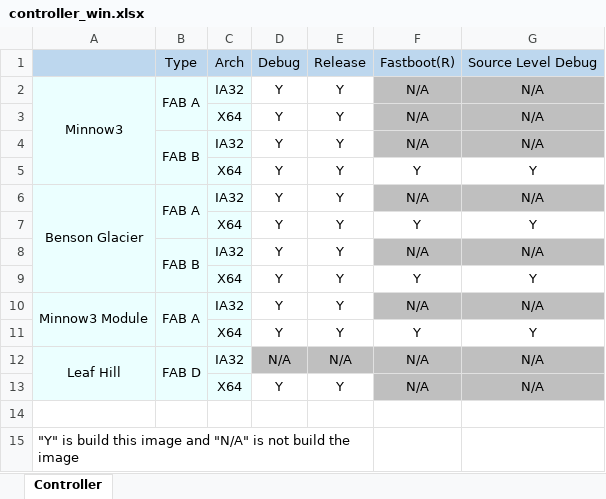
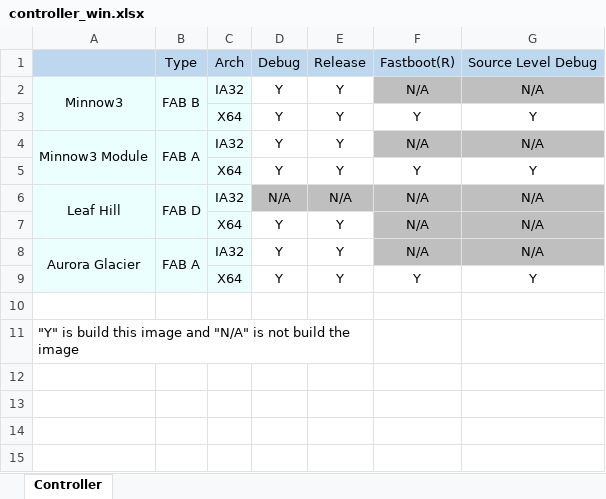
Before and after one commit to wangbinx/Minnow3build, an Excel workbook: Readme/controller_win.xlsx, sheet Controller, drawn as a sheet; values as stored, in another font and other column widths than the file's, no borders; removed rows and columns are numbered as before the commit, all else as after; the diff names each change by its address in the sheet, - before the commit and + after, or states it on an @@ line.

```diff
--- a/Readme/controller_win.xlsx (sheet Controller)
+++ b/Readme/controller_win.xlsx (sheet Controller)
-A2:A5 merged
+A2:A3 merged
-B2: FAB A
+B2: FAB B
-B2:B3 merged
+B2:B3 merged
-row 3:  |  | X64 | Y | Y | N/A | N/A
-row 4:  | FAB B | IA32 | Y | Y | N/A | N/A
-row 6: Benson Glacier | FAB A | IA32 | Y | Y | N/A | N/A
-row 7:  |  | X64 | Y | Y | Y | Y
-row 8:  | FAB B | IA32 | Y | Y | N/A | N/A
+row 8: Aurora Glacier | FAB A | IA32 | Y | Y | N/A | N/A
@@ row 5 moved to row 9: X64 @@
```
Also changed, not shown: Readme/controller_ubuntu.xlsx, 3 other files.
